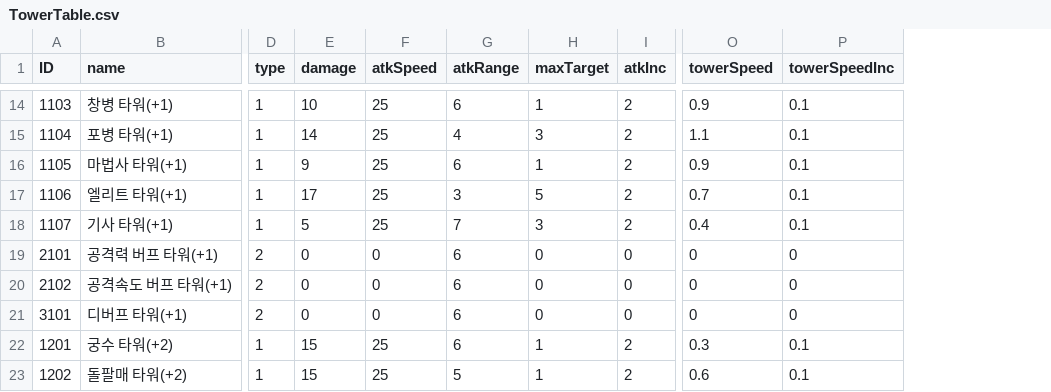
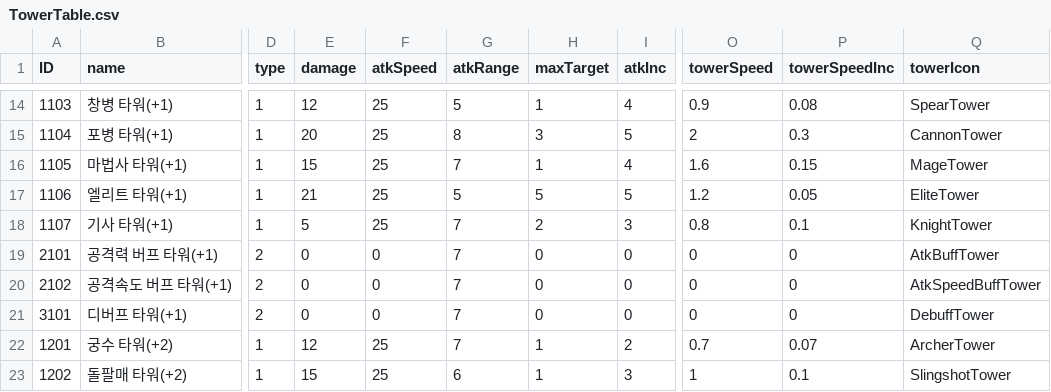
Before and after one commit to Kim-coding/Autocannon-Centre, a CSV file: Assets/Resources/Table/TowerTable.csv, drawn as a sheet; only a part is shown, gaps mark what is left out; the diff covers the shown part only; the diff names each change by its address in the sheet, - before the commit and + after, or states it on an @@ line.

```diff
--- a/Assets/Resources/Table/TowerTable.csv
+++ b/Assets/Resources/Table/TowerTable.csv
+column Q (towerIcon), rows 14-23: SpearTower | CannonTower | MageTower | EliteTower | KnightTower | AtkBuffTower | AtkSpeedBuffTower | DebuffTower | ArcherTower | SlingshotTower
-E14 (damage): 10
+E14 (damage): 12
-G14 (atkRange): 6
+G14 (atkRange): 5
-I14 (atkInc): 2
+I14 (atkInc): 4
-P14 (towerSpeedInc): 0.1
+P14 (towerSpeedInc): 0.08
-E15 (damage): 14
+E15 (damage): 20
-G15 (atkRange): 4
+G15 (atkRange): 8
-I15 (atkInc): 2
+I15 (atkInc): 5
-O15 (towerSpeed): 1.1
+O15 (towerSpeed): 2
-P15 (towerSpeedInc): 0.1
+P15 (towerSpeedInc): 0.3
-E16 (damage): 9
+E16 (damage): 15
-G16 (atkRange): 6
+G16 (atkRange): 7
-I16 (atkInc): 2
+I16 (atkInc): 4
-O16 (towerSpeed): 0.9
+O16 (towerSpeed): 1.6
-P16 (towerSpeedInc): 0.1
+P16 (towerSpeedInc): 0.15
-E17 (damage): 17
+E17 (damage): 21
-G17 (atkRange): 3
+G17 (atkRange): 5
-I17 (atkInc): 2
+I17 (atkInc): 5
-O17 (towerSpeed): 0.7
+O17 (towerSpeed): 1.2
-P17 (towerSpeedInc): 0.1
+P17 (towerSpeedInc): 0.05
-H18 (maxTarget): 3
+H18 (maxTarget): 2
-I18 (atkInc): 2
+I18 (atkInc): 3
-O18 (towerSpeed): 0.4
+O18 (towerSpeed): 0.8
-G19:G22 (atkRange): 6
+G19:G22 (atkRange): 7
-E22 (damage): 15
+E22 (damage): 12
-O22 (towerSpeed): 0.3
+O22 (towerSpeed): 0.7
-P22 (towerSpeedInc): 0.1
+P22 (towerSpeedInc): 0.07
-G23 (atkRange): 5
+G23 (atkRange): 6
-I23 (atkInc): 2
+I23 (atkInc): 3
-O23 (towerSpeed): 0.6
+O23 (towerSpeed): 1
```
Also changed, not shown: 55 edited cells elsewhere in this file, 13 other files.
